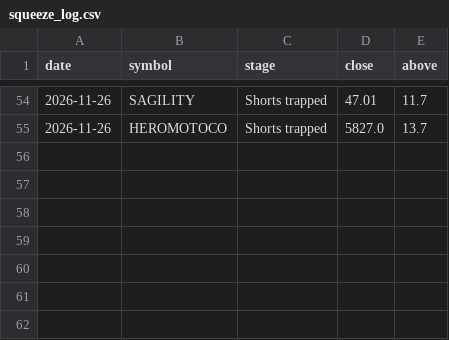
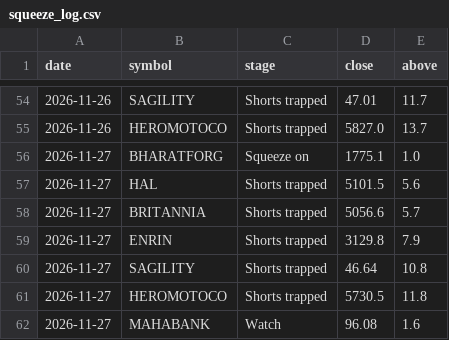
Before and after one commit to kapoorvivek4u-bit/TRENDFIRE_2.0, a CSV file: data/squeeze_log.csv, drawn as a sheet; only a part is shown, gaps mark what is left out.

```diff
--- a/data/squeeze_log.csv
+++ b/data/squeeze_log.csv
@@ -55 +55,8 @@ date,symbol,stage,close,above
 2026-11-26,HEROMOTOCO,Shorts trapped,5827.0,13.7
+2026-11-27,BHARATFORG,Squeeze on,1775.1,1.0
+2026-11-27,HAL,Shorts trapped,5101.5,5.6
+2026-11-27,BRITANNIA,Shorts trapped,5056.6,5.7
+2026-11-27,ENRIN,Shorts trapped,3129.8,7.9
+2026-11-27,SAGILITY,Shorts trapped,46.64,10.8
+2026-11-27,HEROMOTOCO,Shorts trapped,5730.5,11.8
+2026-11-27,MAHABANK,Watch,96.08,1.6
```
Also changed, not shown: 1 other file.
